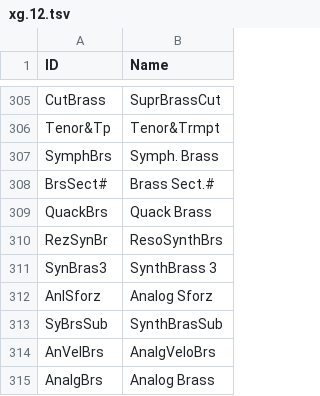
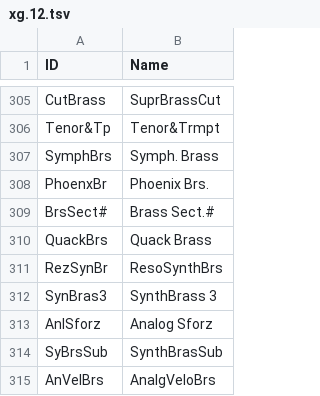
Before and after one commit to ltgcgo/octavia, a TSV file: data/map/xg.12.tsv, drawn as a sheet; only a part is shown, gaps mark what is left out; the shorter side is filled out with more unchanged rows.

```diff
--- a/data/map/xg.12.tsv
+++ b/data/map/xg.12.tsv
@@ -307,2 +307,3 @@ Tenor&Tp	Tenor&Trmpt
 SymphBrs	Symph. Brass
+PhoenxBr	Phoenix Brs.
 BrsSect#	Brass Sect.#
```
Also changed, not shown: data/bank/xg.tsv, data/map/xg.10.tsv, 4 other files.
